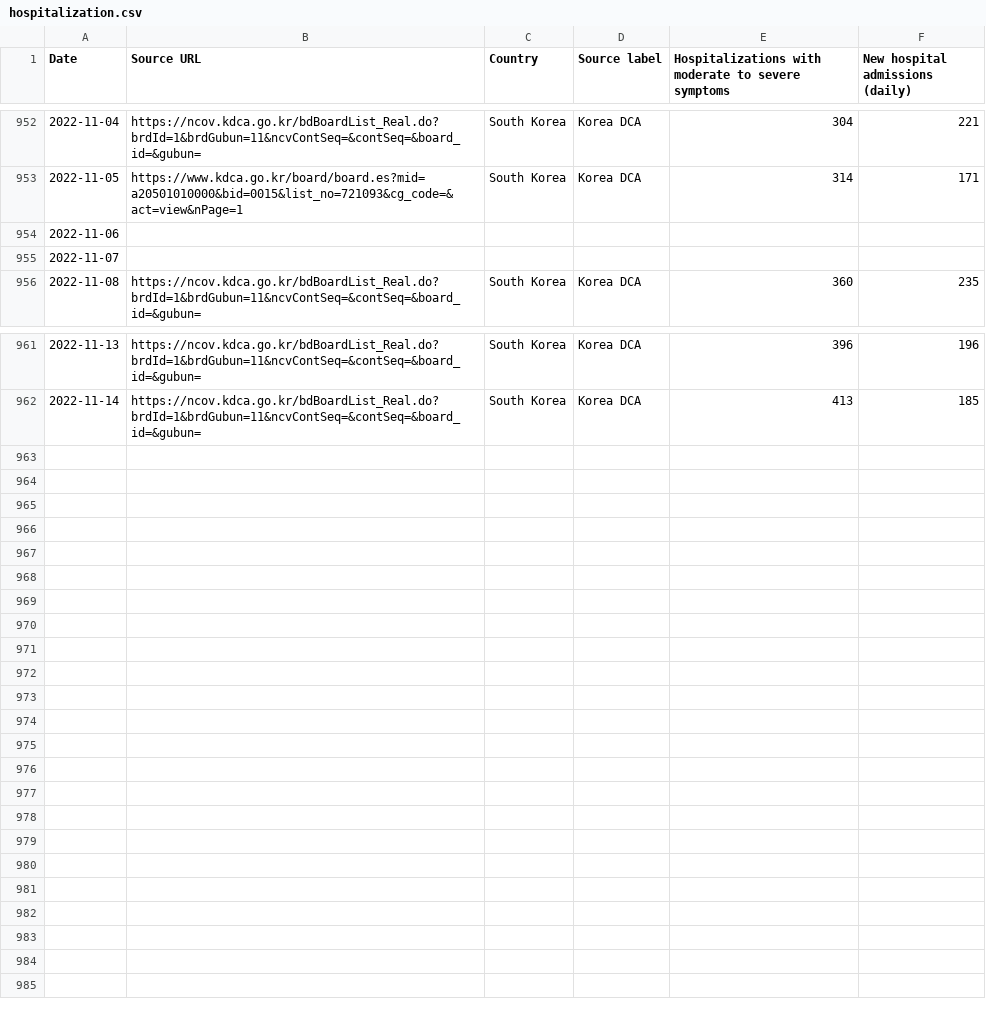
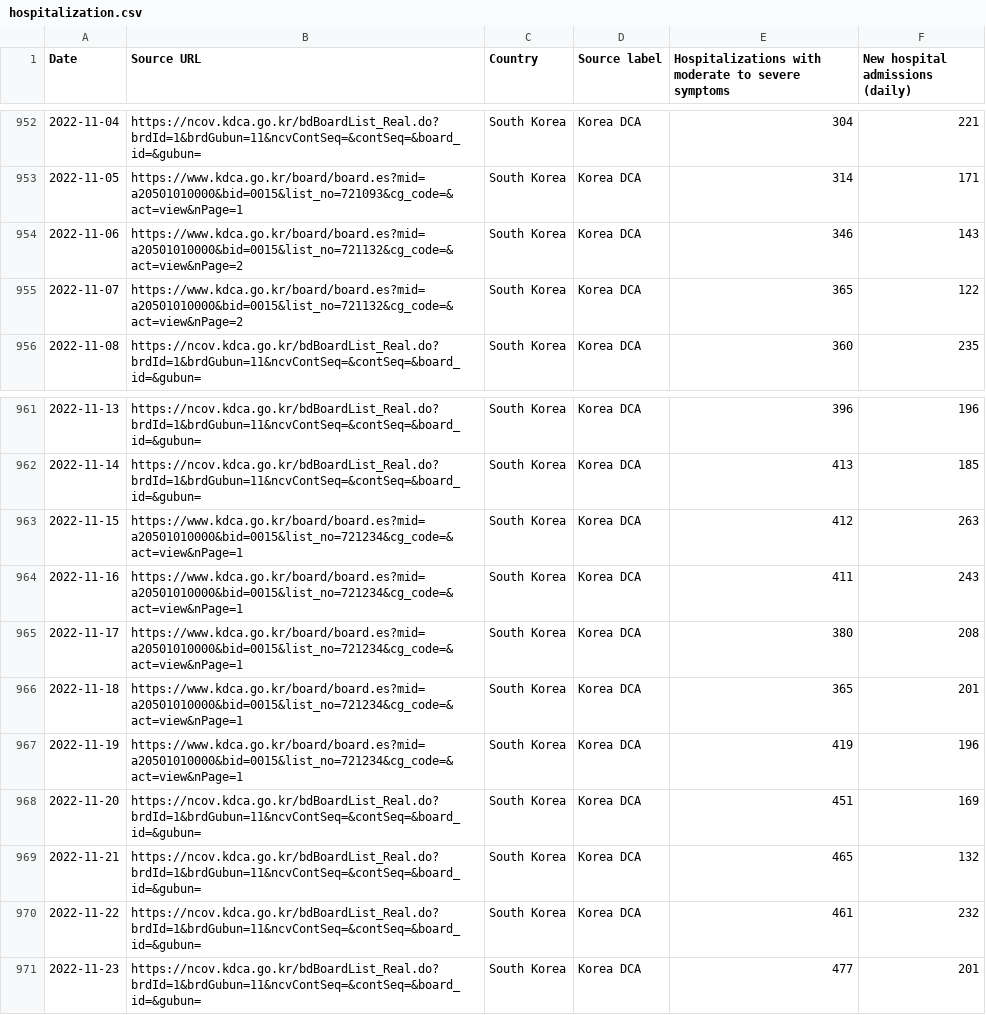
Before and after one commit to WWolf/korea-covid19-hosp-data, a CSV file: hospitalization.csv, drawn as a sheet; only a part is shown, gaps mark what is left out.

Commit message:
Update hospitalization.csv

```diff
--- a/hospitalization.csv
+++ b/hospitalization.csv
@@ -953,4 +953,4 @@ Date,Source URL,Country,Source label,Hospitalizations with moderate to severe sy
 2022-11-05,https://www.kdca.go.kr/board/board.es?mid=a20501010000&bid=0015&list_no=721093&cg_code=&act=view&nPage=1,South Korea,Korea DCA,314,171
-2022-11-06,,,,,
-2022-11-07,,,,,
+2022-11-06,https://www.kdca.go.kr/board/board.es?mid=a20501010000&bid=0015&list_no=721132&cg_code=&act=view&nPage=2,South Korea,Korea DCA,346,143
+2022-11-07,https://www.kdca.go.kr/board/board.es?mid=a20501010000&bid=0015&list_no=721132&cg_code=&act=view&nPage=2,South Korea,Korea DCA,365,122
 2022-11-08,https://ncov.kdca.go.kr/bdBoardList_Real.do?brdId=1&brdGubun=11&ncvContSeq=&contSeq=&board_id=&gubun=,South Korea,Korea DCA,360,235
@@ -962 +962,10 @@ Date,Source URL,Country,Source label,Hospitalizations with moderate to severe sy
 2022-11-14,https://ncov.kdca.go.kr/bdBoardList_Real.do?brdId=1&brdGubun=11&ncvContSeq=&contSeq=&board_id=&gubun=,South Korea,Korea DCA,413,185
+2022-11-15,https://www.kdca.go.kr/board/board.es?mid=a20501010000&bid=0015&list_no=721234&cg_code=&act=view&nPage=1,South Korea,Korea DCA,412,263
+2022-11-16,https://www.kdca.go.kr/board/board.es?mid=a20501010000&bid=0015&list_no=721234&cg_code=&act=view&nPage=1,South Korea,Korea DCA,411,243
+2022-11-17,https://www.kdca.go.kr/board/board.es?mid=a20501010000&bid=0015&list_no=721234&cg_code=&act=view&nPage=1,South Korea,Korea DCA,380,208
+2022-11-18,https://www.kdca.go.kr/board/board.es?mid=a20501010000&bid=0015&list_no=721234&cg_code=&act=view&nPage=1,South Korea,Korea DCA,365,201
+2022-11-19,https://www.kdca.go.kr/board/board.es?mid=a20501010000&bid=0015&list_no=721234&cg_code=&act=view&nPage=1,South Korea,Korea DCA,419,196
+2022-11-20,https://ncov.kdca.go.kr/bdBoardList_Real.do?brdId=1&brdGubun=11&ncvContSeq=&contSeq=&board_id=&gubun=,South Korea,Korea DCA,451,169
+2022-11-21,https://ncov.kdca.go.kr/bdBoardList_Real.do?brdId=1&brdGubun=11&ncvContSeq=&contSeq=&board_id=&gubun=,South Korea,Korea DCA,465,132
+2022-11-22,https://ncov.kdca.go.kr/bdBoardList_Real.do?brdId=1&brdGubun=11&ncvContSeq=&contSeq=&board_id=&gubun=,South Korea,Korea DCA,461,232
+2022-11-23,https://ncov.kdca.go.kr/bdBoardList_Real.do?brdId=1&brdGubun=11&ncvContSeq=&contSeq=&board_id=&gubun=,South Korea,Korea DCA,477,201
```
